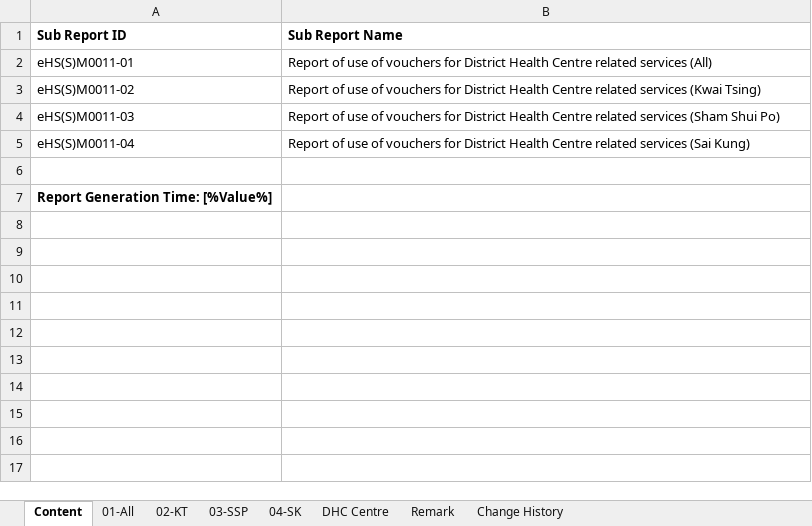
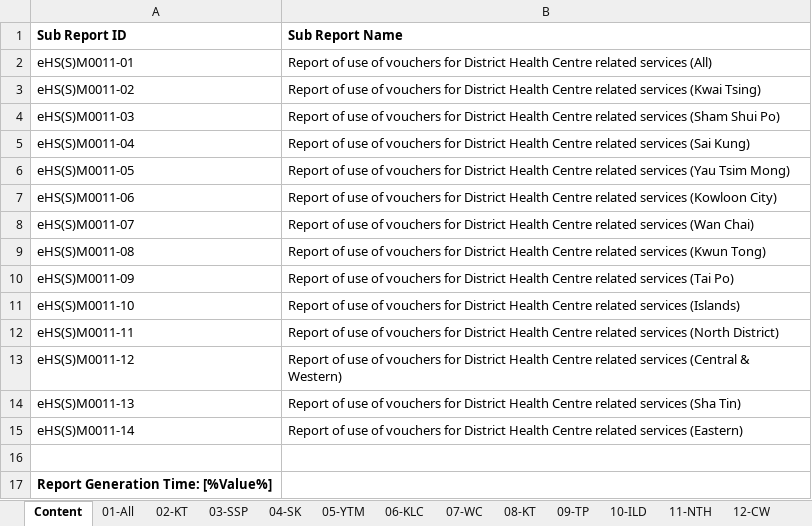
Before and after one commit to ethancyf/ethancyf, an Excel workbook: EHS2019/EHS/ExcelGenerator/Template/eHSM0011-Voucher_Claim_DHC_Template.xlsx, sheet Content, drawn as a sheet; values as stored, in another font and other column widths than the file's, no borders; the diff names each change by its address in the sheet, - before the commit and + after, or states it on an @@ line.

Commit message:
20210928 CRE21-008-02	To allow EHCP to choose make claims and generate reports and statistics for respective DHC and DHC Express Phase 2: Other district

```diff
--- a/EHS2019/EHS/ExcelGenerator/Template/eHSM0011-Voucher_Claim_DHC_Template.xlsx (sheet Content)
+++ b/EHS2019/EHS/ExcelGenerator/Template/eHSM0011-Voucher_Claim_DHC_Template.xlsx (sheet Content)
+sheet tab: 05-YTM
+sheet tab: 06-KLC
+sheet tab: 07-WC
+sheet tab: 08-KT
+sheet tab: 09-TP
+sheet tab: 10-ILD
+sheet tab: 11-NTH
+sheet tab: 12-CW
+row 6: eHS(S)M0011-05 | Report of use of vouchers for District Health Centre related services (Yau Tsim Mong)
+row 7: eHS(S)M0011-06 | Report of use of vouchers for District Health Centre related services (Kowloon City)
+row 8: eHS(S)M0011-07 | Report of use of vouchers for District Health Centre related services (Wan Chai)
+row 9: eHS(S)M0011-08 | Report of use of vouchers for District Health Centre related services (Kwun Tong)
+row 10: eHS(S)M0011-09 | Report of use of vouchers for District Health Centre related services (Tai Po)
+row 11: eHS(S)M0011-10 | Report of use of vouchers for District Health Centre related services (Islands)
+row 12: eHS(S)M0011-11 | Report of use of vouchers for District Health Centre related services (North District)
+row 13: eHS(S)M0011-12 | Report of use of vouchers for District Health Centre related services (Central & Western)
+row 14: eHS(S)M0011-13 | Report of use of vouchers for District Health Centre related services (Sha Tin)
+row 15: eHS(S)M0011-14 | Report of use of vouchers for District Health Centre related services (Eastern)
```
Also changed, not shown: sheet Change History, other sheet tabs, 1 other file.
